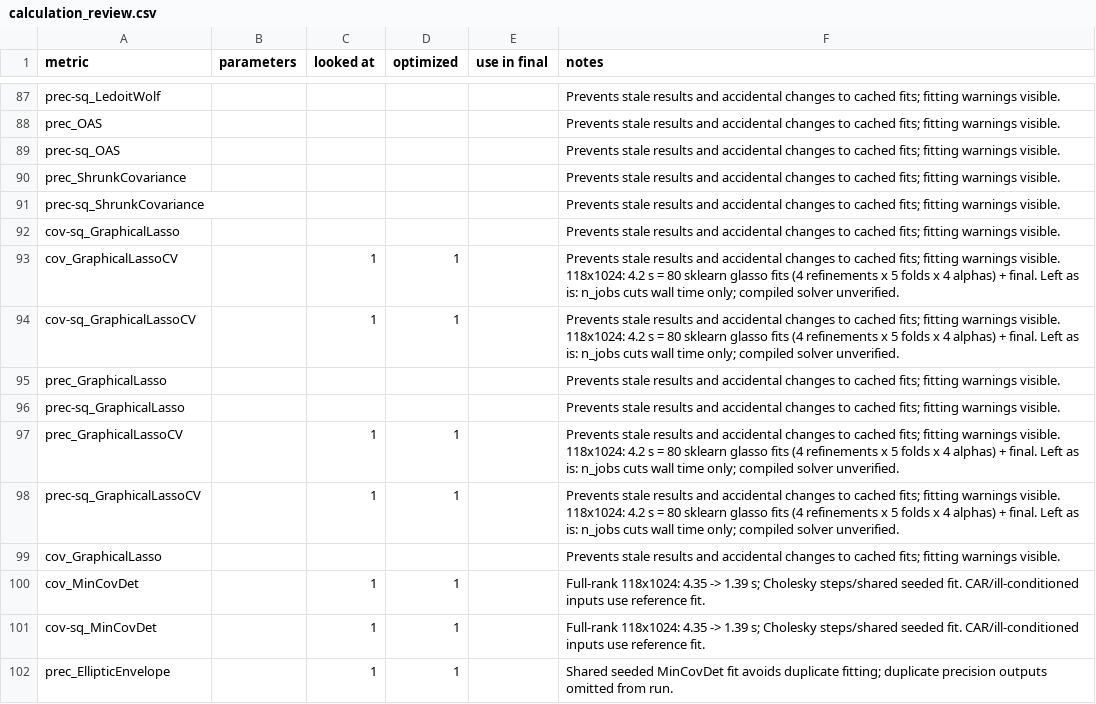
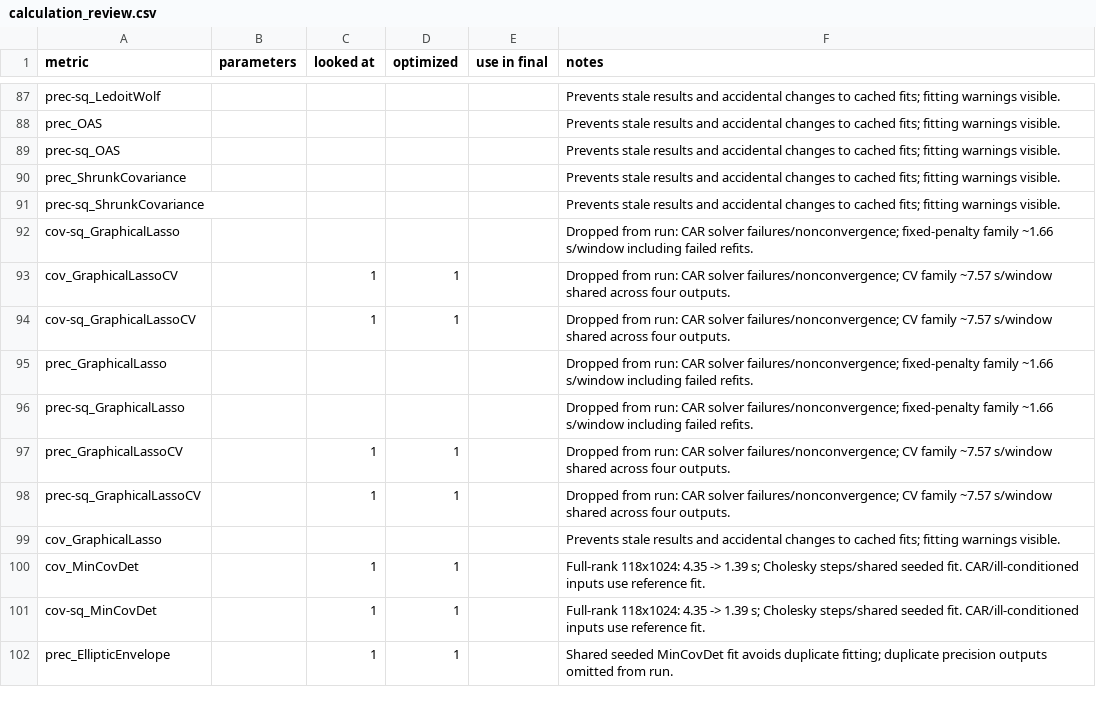
Before and after one commit to wendeldr/pyspi, a CSV file: audit/calculation_review.csv, drawn as a sheet; only a part is shown, gaps mark what is left out.

Commit message:
Drop unstable graphical lasso outputs from reviewed run

```diff
--- a/audit/calculation_review.csv
+++ b/audit/calculation_review.csv
@@ -95,9 +95,9 @@ prec_ShrunkCovariance,,,,,Prevents stale results and accidental changes to cache
 prec-sq_ShrunkCovariance,,,,,Prevents stale results and accidental changes to cached fits; fitting warnings visible.
-cov-sq_GraphicalLasso,,,,,Prevents stale results and accidental changes to cached fits; fitting warnings visible.
-cov_GraphicalLassoCV,,1,1,,Prevents stale results and accidental changes to cached fits; fitting warnings visible. 118x1024: 4.2 s = 80 sklearn glasso fits (4 refinements x 5 folds x 4 alphas) + final. Left as is: n_jobs cuts wall time only; compiled solver unverified.
-cov-sq_GraphicalLassoCV,,1,1,,Prevents stale results and accidental changes to cached fits; fitting warnings visible. 118x1024: 4.2 s = 80 sklearn glasso fits (4 refinements x 5 folds x 4 alphas) + final. Left as is: n_jobs cuts wall time only; compiled solver unverified.
-prec_GraphicalLasso,,,,,Prevents stale results and accidental changes to cached fits; fitting warnings visible.
-prec-sq_GraphicalLasso,,,,,Prevents stale results and accidental changes to cached fits; fitting warnings visible.
-prec_GraphicalLassoCV,,1,1,,Prevents stale results and accidental changes to cached fits; fitting warnings visible. 118x1024: 4.2 s = 80 sklearn glasso fits (4 refinements x 5 folds x 4 alphas) + final. Left as is: n_jobs cuts wall time only; compiled solver unverified.
-prec-sq_GraphicalLassoCV,,1,1,,Prevents stale results and accidental changes to cached fits; fitting warnings visible. 118x1024: 4.2 s = 80 sklearn glasso fits (4 refinements x 5 folds x 4 alphas) + final. Left as is: n_jobs cuts wall time only; compiled solver unverified.
+cov-sq_GraphicalLasso,,,,,Dropped from run: CAR solver failures/nonconvergence; fixed-penalty family ~1.66 s/window including failed refits.
+cov_GraphicalLassoCV,,1,1,,Dropped from run: CAR solver failures/nonconvergence; CV family ~7.57 s/window shared across four outputs.
+cov-sq_GraphicalLassoCV,,1,1,,Dropped from run: CAR solver failures/nonconvergence; CV family ~7.57 s/window shared across four outputs.
+prec_GraphicalLasso,,,,,Dropped from run: CAR solver failures/nonconvergence; fixed-penalty family ~1.66 s/window including failed refits.
+prec-sq_GraphicalLasso,,,,,Dropped from run: CAR solver failures/nonconvergence; fixed-penalty family ~1.66 s/window including failed refits.
+prec_GraphicalLassoCV,,1,1,,Dropped from run: CAR solver failures/nonconvergence; CV family ~7.57 s/window shared across four outputs.
+prec-sq_GraphicalLassoCV,,1,1,,Dropped from run: CAR solver failures/nonconvergence; CV family ~7.57 s/window shared across four outputs.
 cov_GraphicalLasso,,,,,Prevents stale results and accidental changes to cached fits; fitting warnings visible.
```
Also changed, not shown: audit/amplitude_review.csv, 6 other files.
